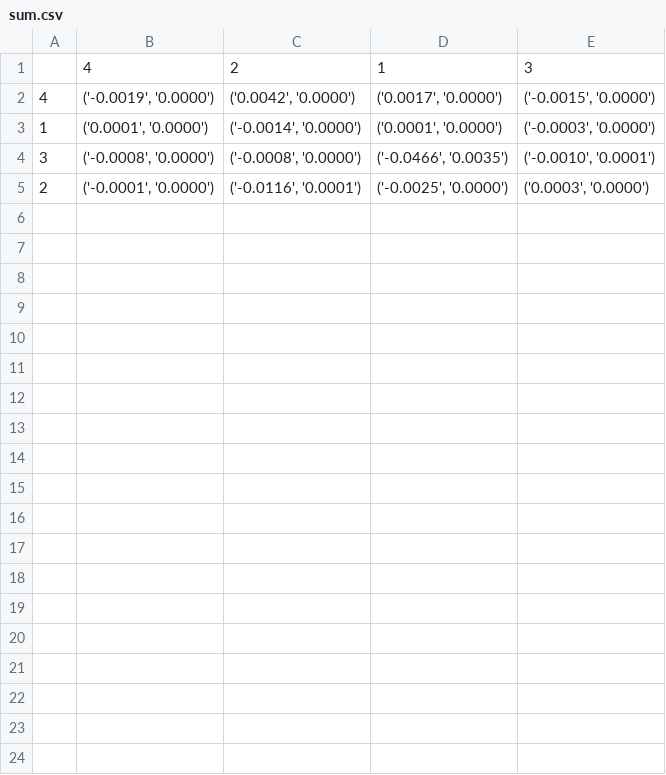
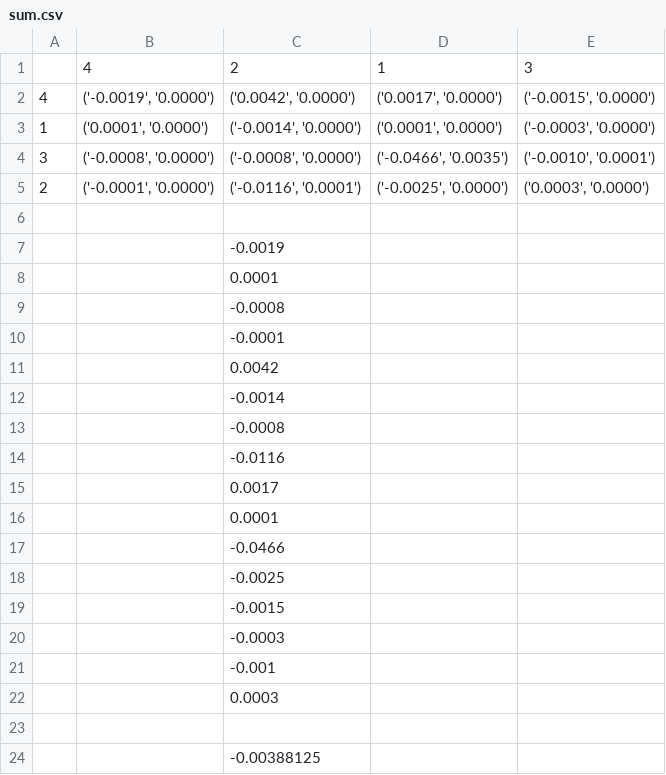
Before and after one commit to masarwy-m/grasp_voa, a CSV file: results/sprayflask/different_pov/sum.csv, drawn as a sheet; the diff names each change by its address in the sheet, - before the commit and + after, or states it on an @@ line.

```diff
--- a/results/sprayflask/different_pov/sum.csv
+++ b/results/sprayflask/different_pov/sum.csv
+row 6: (empty)
+row 7:  |  | -0.0019
+row 8:  |  | 0.0001
+row 9:  |  | -0.0008
+row 10:  |  | -0.0001
+row 11:  |  | 0.0042
+row 12:  |  | -0.0014
+row 13:  |  | -0.0008
+row 14:  |  | -0.0116
+row 15:  |  | 0.0017
+row 16:  |  | 0.0001
+row 17:  |  | -0.0466
+row 18:  |  | -0.0025
+row 19:  |  | -0.0015
+row 20:  |  | -0.0003
+row 21:  |  | -0.001
+row 22:  |  | 0.0003
+row 23: (empty)
+row 24:  |  | -0.00388125
```
Also changed, not shown: results/endstop_holder/different_pov/1_2.csv, results/endstop_holder/different_pov/data_1_1.csv, 48 other files.
